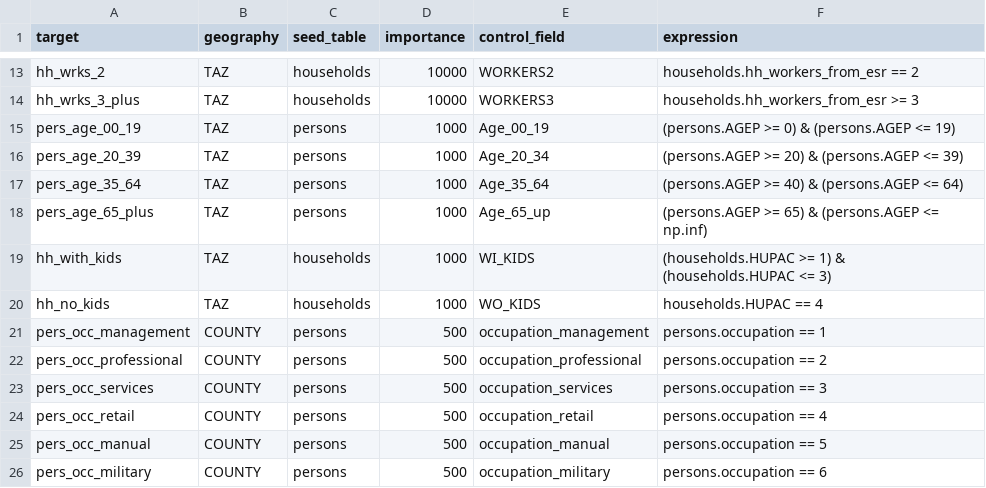
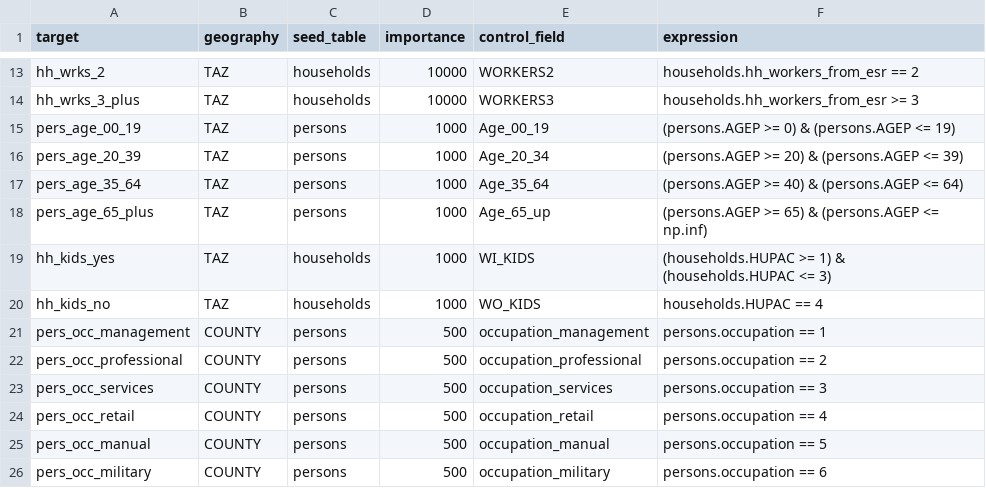
Before and after one commit to BayAreaMetro/populationsim, a CSV file: bay_area/households/configs/controls.csv, drawn as a sheet; only a part is shown, gaps mark what is left out.

Commit message:
Update control names for easier sorting/grouping

```diff
--- a/bay_area/households/configs/controls.csv
+++ b/bay_area/households/configs/controls.csv
@@ -18,4 +18,4 @@ pers_age_35_64,TAZ,persons,1000,Age_35_64,(persons.AGEP >= 40) & (persons.AGEP <
 pers_age_65_plus,TAZ,persons,1000,Age_65_up,(persons.AGEP >= 65) & (persons.AGEP <= np.inf)
-hh_with_kids,TAZ,households,1000,WI_KIDS,(households.HUPAC >= 1) & (households.HUPAC <= 3)
-hh_no_kids,TAZ,households,1000,WO_KIDS,households.HUPAC == 4
+hh_kids_yes,TAZ,households,1000,WI_KIDS,(households.HUPAC >= 1) & (households.HUPAC <= 3)
+hh_kids_no,TAZ,households,1000,WO_KIDS,households.HUPAC == 4
 pers_occ_management,COUNTY,persons,500,occupation_management,persons.occupation == 1
```
